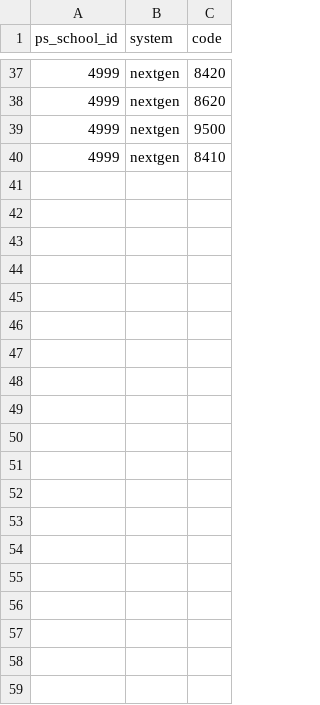
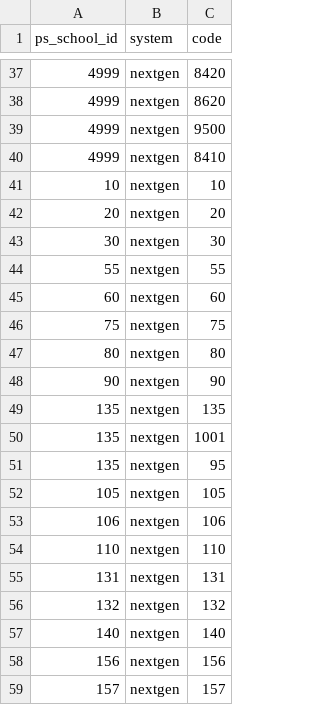
Before and after one commit to jerahl/TCS-Identity-Master, a CSV file: db/seeds/school_code_alias.csv, drawn as a sheet; only a part is shown, gaps mark what is left out; the diff covers the shown part only; the diff names each change by its address in the sheet, - before the commit and + after, or states it on an @@ line.

```diff
--- a/db/seeds/school_code_alias.csv
+++ b/db/seeds/school_code_alias.csv
+row 41: 10 | nextgen | 10
+row 42: 20 | nextgen | 20
+row 43: 30 | nextgen | 30
+row 44: 55 | nextgen | 55
+row 45: 60 | nextgen | 60
+row 46: 75 | nextgen | 75
+row 47: 80 | nextgen | 80
+row 48: 90 | nextgen | 90
+row 49: 135 | nextgen | 135
+row 50: 135 | nextgen | 1001
+row 51: 135 | nextgen | 95
+row 52: 105 | nextgen | 105
+row 53: 106 | nextgen | 106
+row 54: 110 | nextgen | 110
+row 55: 131 | nextgen | 131
+row 56: 132 | nextgen | 132
+row 57: 140 | nextgen | 140
+row 58: 156 | nextgen | 156
+row 59: 157 | nextgen | 157
```
Also changed, not shown: 11 added rows elsewhere in this file.
